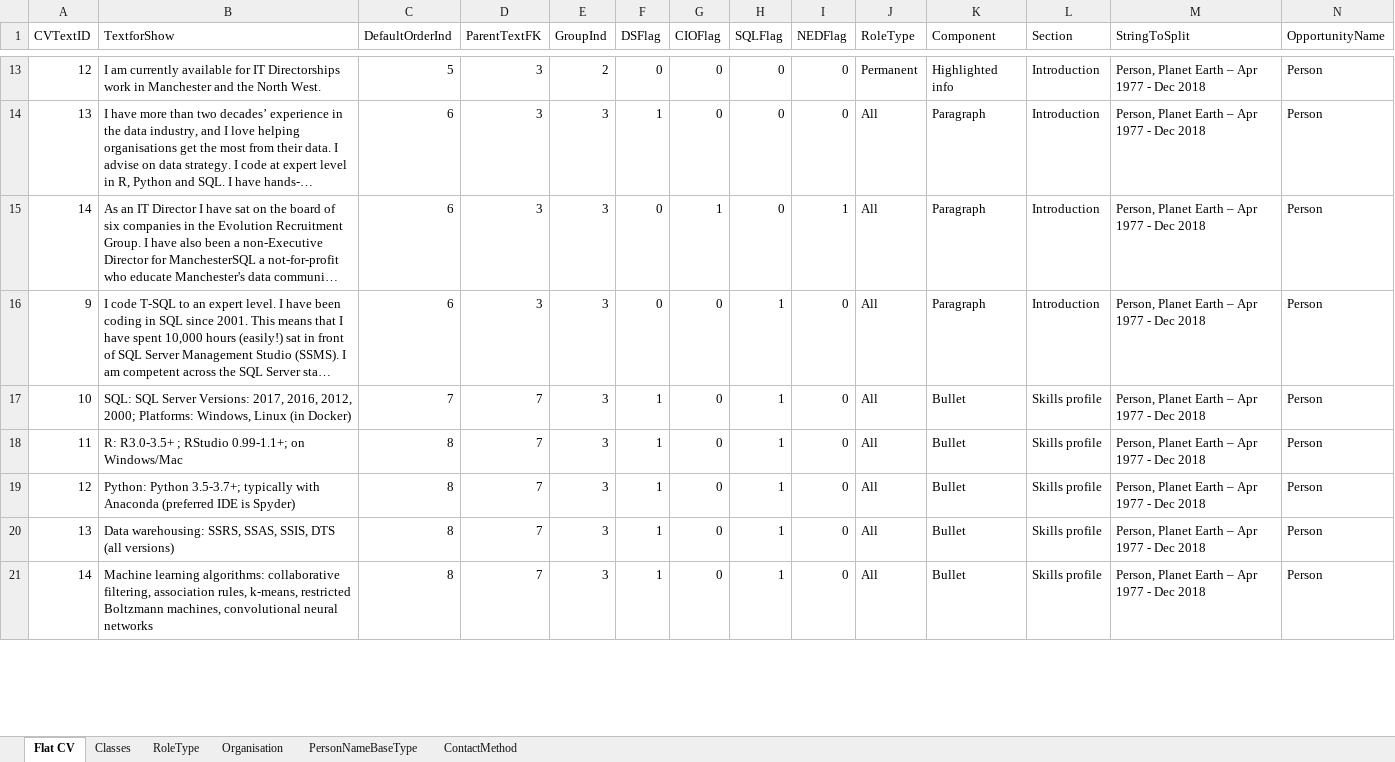
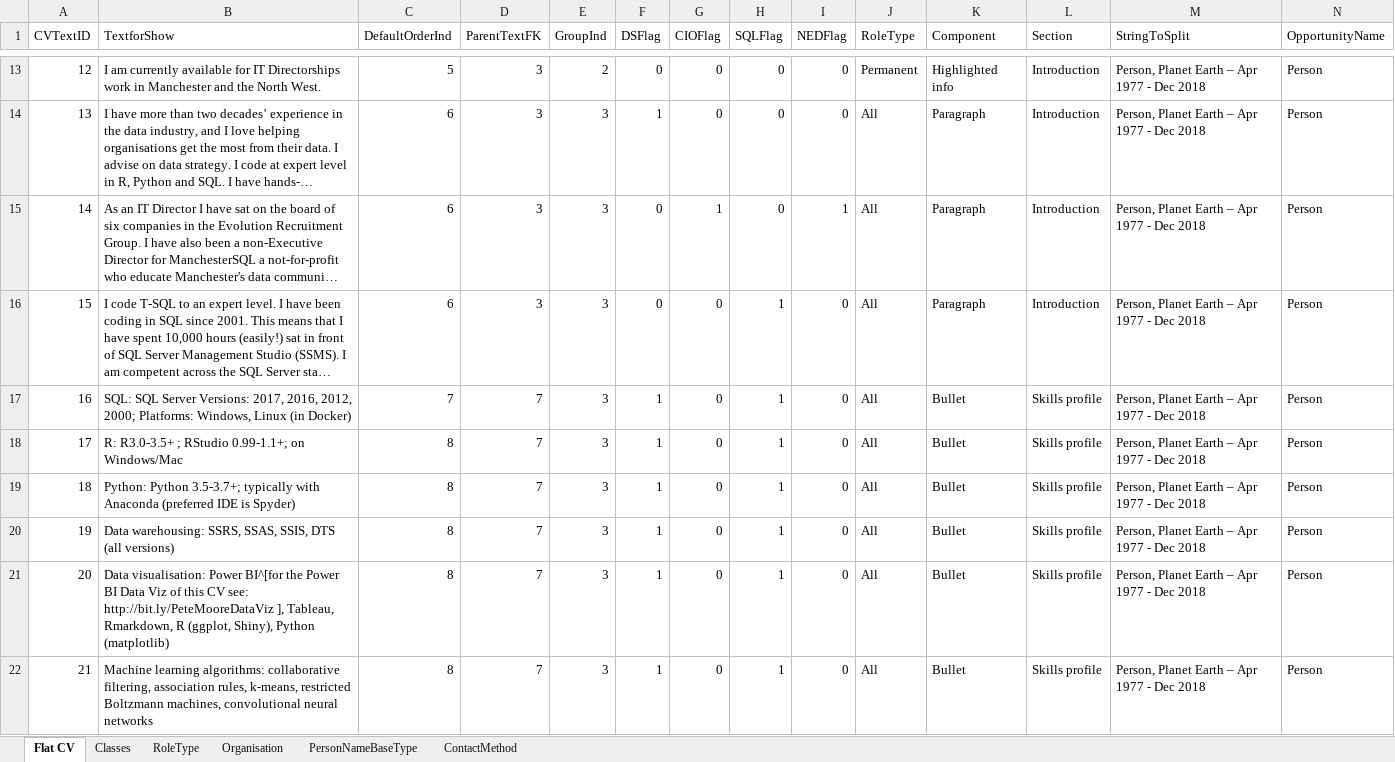
Before and after one commit to databackwriter/Pete-Moore---Data-Scientist---CV, an Excel workbook: Excel/Initial data model.xlsx, sheet Flat CV, drawn as a sheet; only a part is shown, gaps mark what is left out; long unchanged cells end in …; values as stored, in another font and other column widths than the file's, no borders; addresses are those after the commit; rows hold the shown columns only; the diff covers the shown part only; the diff names each change by its address in the sheet, - before the commit and + after, or states it on an @@ line.

```diff
--- a/Excel/Initial data model.xlsx (sheet Flat CV)
+++ b/Excel/Initial data model.xlsx (sheet Flat CV)
-A16 (CVTextID): 9
+A16 (CVTextID): 15
-A17 (CVTextID): 10
+A17 (CVTextID): 16
-A18 (CVTextID): 11
+A18 (CVTextID): 17
-A19 (CVTextID): 12
+A19 (CVTextID): 18
-A20 (CVTextID): 13
+A20 (CVTextID): 19
+row 21: 20 | Data visualisation: Power BI^[for the Power BI Data Viz of this CV see: http://bit.ly/PeteMooreDataViz ], Tableau, Rmarkdown, R (ggplot, Shiny), Python (matplotlib) | 8 | 7 | 3 | 1 | 0 | 1 | 0 | All | Bullet | Skills profile | Person, Planet Earth – Apr 1977 - Dec 2018 | Person
-A22 (CVTextID): 14
+A22 (CVTextID): 21
```
Also changed, not shown: 341 edited cells elsewhere in this sheet, sheet Organisation, formulas that keep their value, 59 other files.
